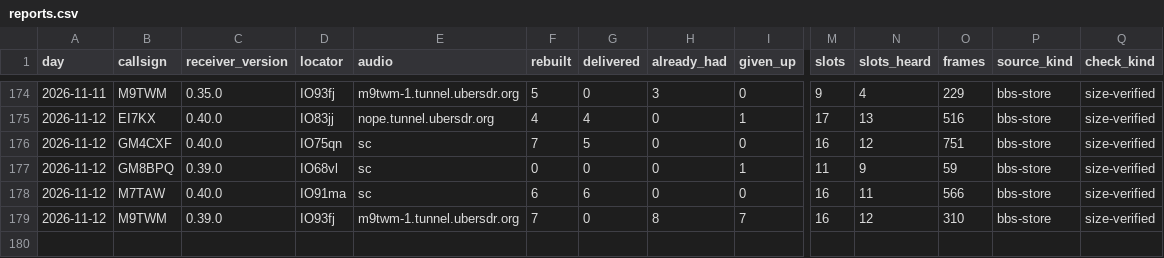
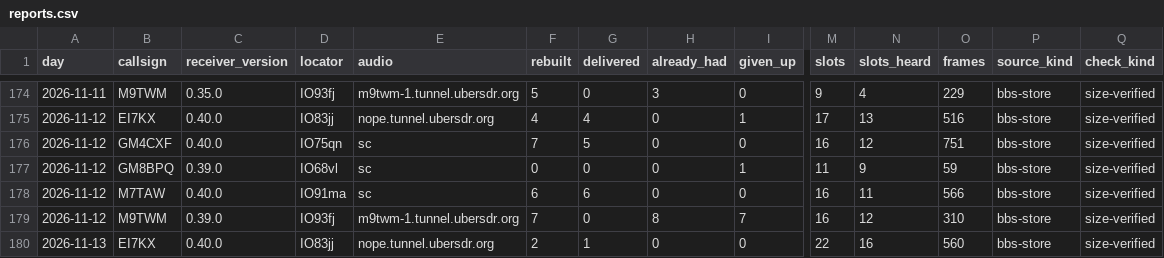
Before and after one commit to packet-net/pdn-mailcast, a CSV file: reports/data/reports.csv, drawn as a sheet; only a part is shown, gaps mark what is left out; rows hold the shown columns only; the diff names each change by its address in the sheet, - before the commit and + after, or states it on an @@ line.

```diff
--- a/reports/data/reports.csv
+++ b/reports/data/reports.csv
+row 180: 2026-11-13 | EI7KX | 0.40.0 | IO83jj | nope.tunnel.ubersdr.org | 2 | 1 | 0 | 0 | 22 | 16 | 560 | bbs-store | size-verified
```
Also changed, not shown: reports/data/slots.csv, reports/data/stations.csv.
